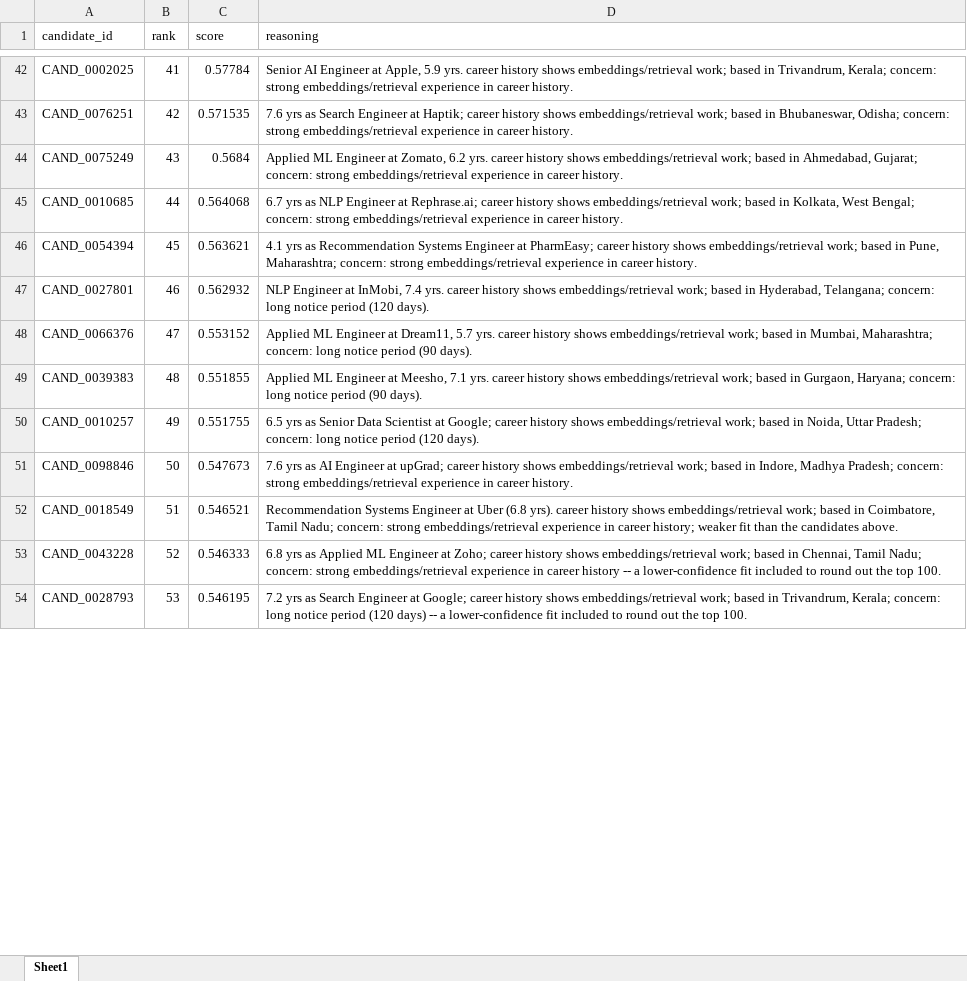
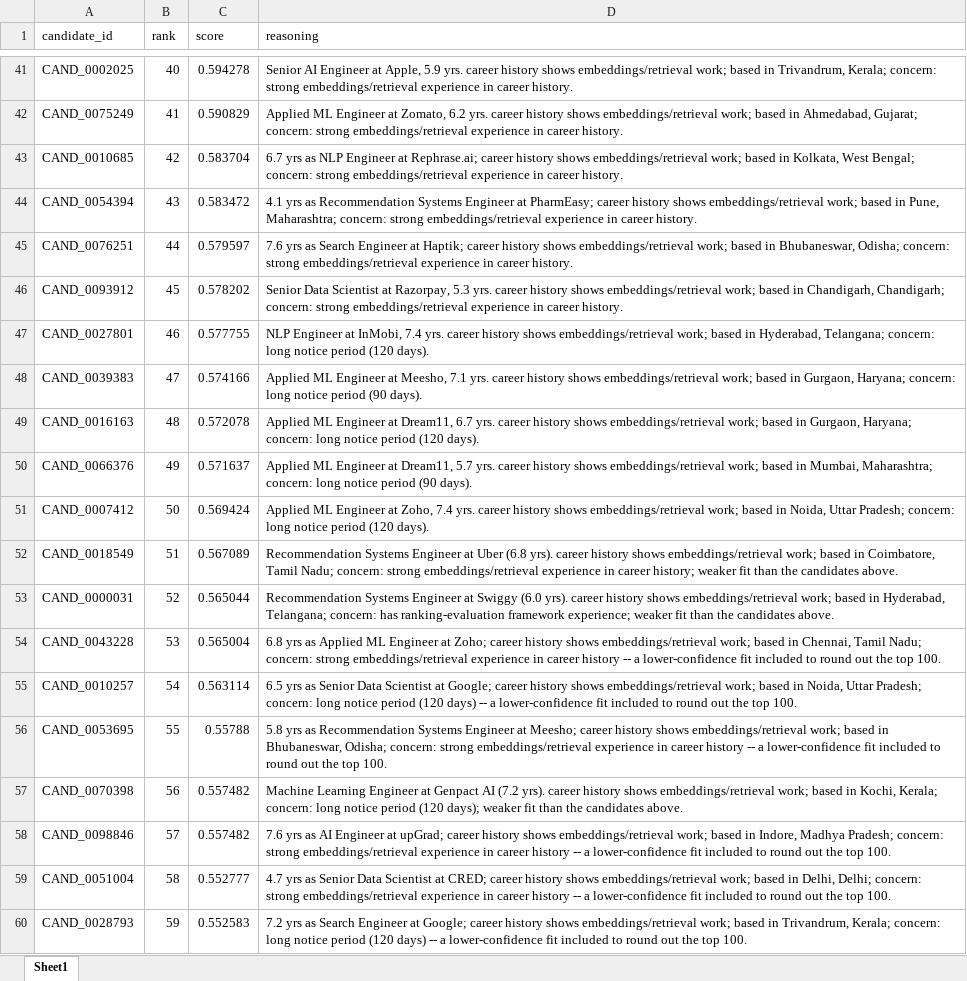
Before and after one commit to Shashankshekhar13/candidate-ranking, an Excel workbook: outputs/submission.xlsx, sheet Sheet1, drawn as a sheet; only a part is shown, gaps mark what is left out; values as stored, in another font and other column widths than the file's, no borders; removed rows and columns are numbered as before the commit, all else as after; the diff covers the shown part only; the diff names each change by its address in the sheet, - before the commit and + after, or states it on an @@ line.

```diff
--- a/outputs/submission.xlsx (sheet Sheet1)
+++ b/outputs/submission.xlsx (sheet Sheet1)
-B41 (rank): 41
+B41 (rank): 40
-C41 (score): 0.57784
+C41 (score): 0.594278
-row 43: CAND_0076251 | 42 | 0.571535 | 7.6 yrs as Search Engineer at Haptik; career history shows embeddings/retrieval work; based in Bhubaneswar, Odisha; concern: strong embeddings/retrieval experience in career history.
-B42 (rank): 43
+B42 (rank): 41
-C42 (score): 0.5684
+C42 (score): 0.590829
-B43 (rank): 44
+B43 (rank): 42
-C43 (score): 0.564068
+C43 (score): 0.583704
-B44 (rank): 45
+B44 (rank): 43
-C44 (score): 0.563621
+C44 (score): 0.583472
+row 45: CAND_0076251 | 44 | 0.579597 | 7.6 yrs as Search Engineer at Haptik; career history shows embeddings/retrieval work; based in Bhubaneswar, Odisha; concern: strong embeddings/retrieval experience in career history.
+row 46: CAND_0093912 | 45 | 0.578202 | Senior Data Scientist at Razorpay, 5.3 yrs. career history shows embeddings/retrieval work; based in Chandigarh, Chandigarh; concern: strong embeddings/retrieval experience in career history.
-C47 (score): 0.562932
+C47 (score): 0.577755
-row 48: CAND_0066376 | 47 | 0.553152 | Applied ML Engineer at Dream11, 5.7 yrs. career history shows embeddings/retrieval work; based in Mumbai, Maharashtra; concern: long notice period (90 days).
-B48 (rank): 48
+B48 (rank): 47
-C48 (score): 0.551855
+C48 (score): 0.574166
-row 50: CAND_0010257 | 49 | 0.551755 | 6.5 yrs as Senior Data Scientist at Google; career history shows embeddings/retrieval work; based in Noida, Uttar Pradesh; concern: long notice period (120 days).
-row 51: CAND_0098846 | 50 | 0.547673 | 7.6 yrs as AI Engineer at upGrad; career history shows embeddings/retrieval work; based in Indore, Madhya Pradesh; concern: strong embeddings/retrieval experience in career history.
+row 49: CAND_0016163 | 48 | 0.572078 | Applied ML Engineer at Dream11, 6.7 yrs. career history shows embeddings/retrieval work; based in Gurgaon, Haryana; concern: long notice period (120 days).
+row 50: CAND_0066376 | 49 | 0.571637 | Applied ML Engineer at Dream11, 5.7 yrs. career history shows embeddings/retrieval work; based in Mumbai, Maharashtra; concern: long notice period (90 days).
+row 51: CAND_0007412 | 50 | 0.569424 | Applied ML Engineer at Zoho, 7.4 yrs. career history shows embeddings/retrieval work; based in Noida, Uttar Pradesh; concern: long notice period (120 days).
-C52 (score): 0.546521
+C52 (score): 0.567089
+row 53: CAND_0000031 | 52 | 0.565044 | Recommendation Systems Engineer at Swiggy (6.0 yrs). career history shows embeddings/retrieval work; based in Hyderabad, Telangana; concern: has ranking-evaluation framework experience; weaker fit than the candidates above.
-B54 (rank): 52
+B54 (rank): 53
-C54 (score): 0.546333
+C54 (score): 0.565004
+row 55: CAND_0010257 | 54 | 0.563114 | 6.5 yrs as Senior Data Scientist at Google; career history shows embeddings/retrieval work; based in Noida, Uttar Pradesh; concern: long notice period (120 days) -- a lower-confidence fit included to round out the top 100.
+row 56: CAND_0053695 | 55 | 0.55788 | 5.8 yrs as Recommendation Systems Engineer at Meesho; career history shows embeddings/retrieval work; based in Bhubaneswar, Odisha; concern: strong embeddings/retrieval experience in career history -- a lower-confidence fit included to round out the top 100.
+row 57: CAND_0070398 | 56 | 0.557482 | Machine Learning Engineer at Genpact AI (7.2 yrs). career history shows embeddings/retrieval work; based in Kochi, Kerala; concern: long notice period (120 days); weaker fit than the candidates above.
+row 58: CAND_0098846 | 57 | 0.557482 | 7.6 yrs as AI Engineer at upGrad; career history shows embeddings/retrieval work; based in Indore, Madhya Pradesh; concern: strong embeddings/retrieval experience in career history -- a lower-confidence fit included to round out the top 100.
+row 59: CAND_0051004 | 58 | 0.552777 | 4.7 yrs as Senior Data Scientist at CRED; career history shows embeddings/retrieval work; based in Delhi, Delhi; concern: strong embeddings/retrieval experience in career history -- a lower-confidence fit included to round out the top 100.
-B60 (rank): 53
+B60 (rank): 59
-C60 (score): 0.546195
+C60 (score): 0.552583
```
Also changed, not shown: 33 added rows, 40 removed rows and 78 edited cells elsewhere in this sheet, 4 other files.
